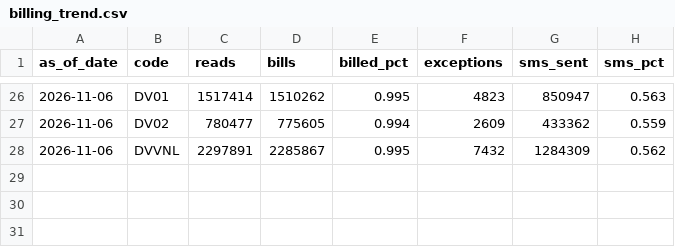
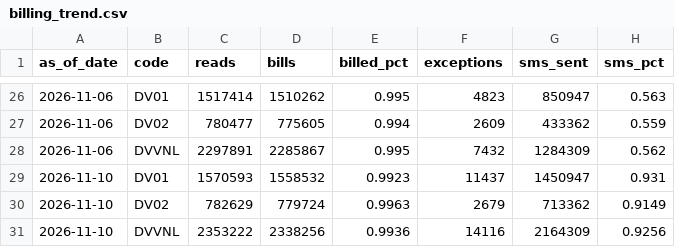
Before and after one commit to dvvnl-smart-meter-review/dvvnl-smart-meter-review.github.io, a CSV file: data/billing_trend.csv, drawn as a sheet; only a part is shown, gaps mark what is left out; the diff names each change by its address in the sheet, - before the commit and + after, or states it on an @@ line.

Commit message:
Data update 12.11.2026 19:26

```diff
--- a/data/billing_trend.csv
+++ b/data/billing_trend.csv
+row 29: 2026-11-10 | DV01 | 1570593 | 1558532 | 0.9923 | 11437 | 1450947 | 0.931
+row 30: 2026-11-10 | DV02 | 782629 | 779724 | 0.9963 | 2679 | 713362 | 0.9149
+row 31: 2026-11-10 | DVVNL | 2353222 | 2338256 | 0.9936 | 14116 | 2164309 | 0.9256
```
Also changed, not shown: data/eesl_latest.csv, data/kpi_daily.csv, 5 other files.
